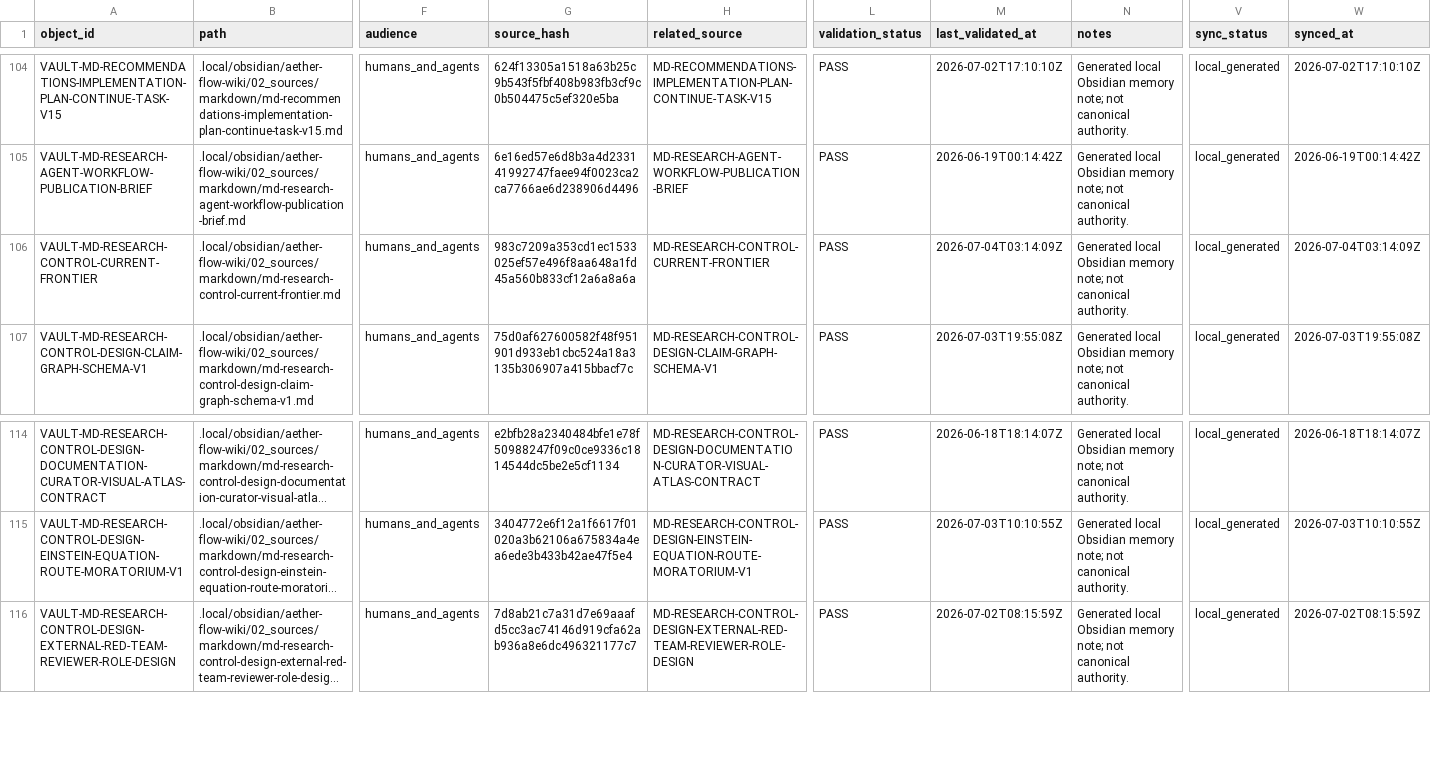
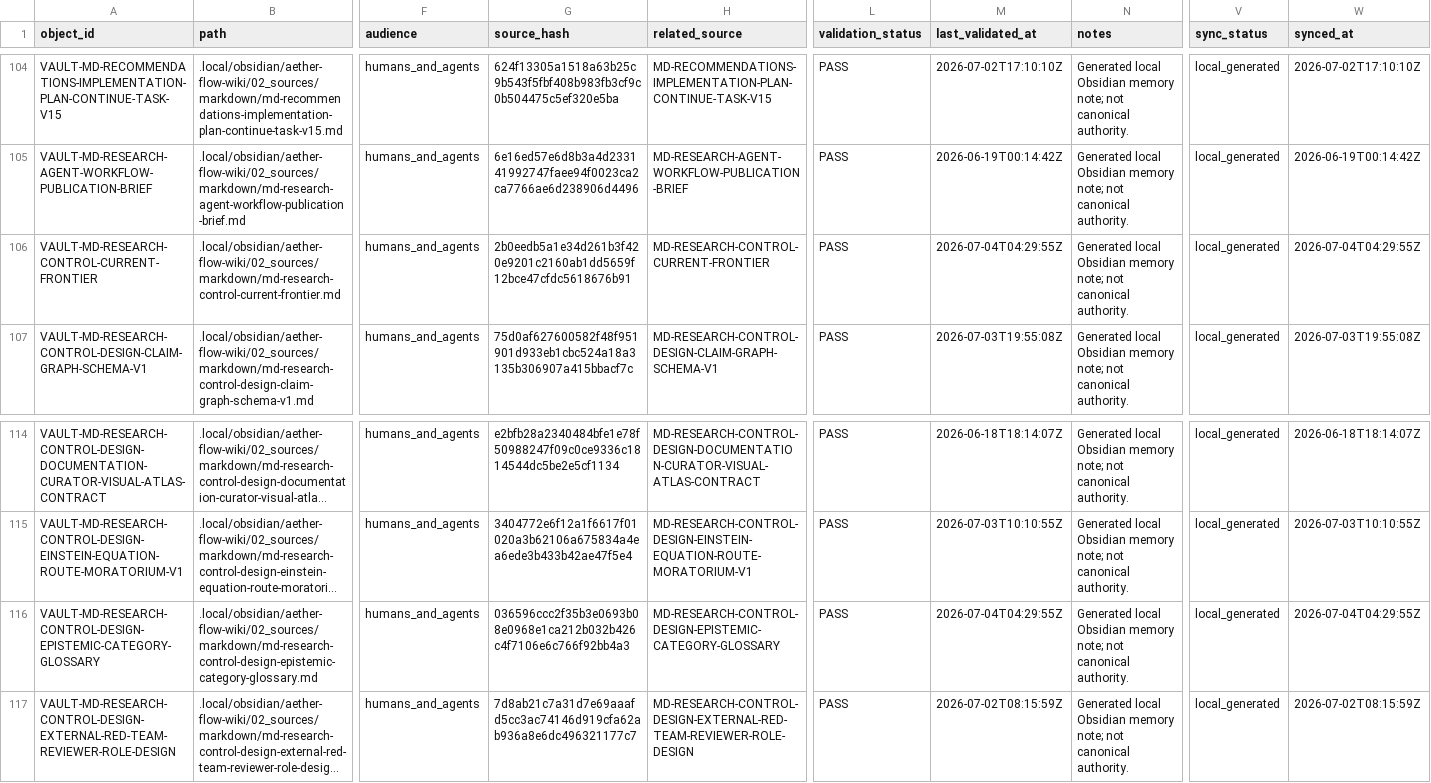
Before and after one commit to AngryOwlAI/The-AEther-Flow, a CSV file: registries/OBSIDIAN_VAULT_REGISTRY.csv, drawn as a sheet; only a part is shown, gaps mark what is left out; long unchanged cells end in …; rows hold the shown columns only; the diff names each change by its address in the sheet, - before the commit and + after, or states it on an @@ line.

```diff
--- a/registries/OBSIDIAN_VAULT_REGISTRY.csv
+++ b/registries/OBSIDIAN_VAULT_REGISTRY.csv
-G106 (source_hash): 983c7209a353cd1ec1533025ef57e496f8aa648a1fd45a560b833cf12a6a8a6a
+G106 (source_hash): 2b0eedb5a1e34d261b3f420e9201c2160ab1dd5659f12bce47cfdc5618676b91
-M106 (last_validated_at): 2026-07-04T03:14:09Z
+M106 (last_validated_at): 2026-07-04T04:29:55Z
-W106 (synced_at): 2026-07-04T03:14:09Z
+W106 (synced_at): 2026-07-04T04:29:55Z
+row 116: VAULT-MD-RESEARCH-CONTROL-DESIGN-EPISTEMIC-CATEGORY-GLOSSARY | .local/obsidian/aether-flow-wiki/02_sources/markdown/md-research-control-design-epistemic-category-glossary.md | humans_and_agents | 036596ccc2f35b3e0693b08e0968e1ca212b032b426c4f7106e6c766f92bb4a3 | MD-RESEARCH-CONTROL-DESIGN-EPISTEMIC-CATEGORY-GLOSSARY | PASS | 2026-07-04T04:29:55Z | Generated local Obsidian memory note; not canonical authority. | local_generated | 2026-07-04T04:29:55Z
```
Also changed, not shown: registries/CONTENT_SEMANTIC_REGISTRY.csv, registries/DIRECTOR_DECISION_REGISTRY.csv, 37 other files.
